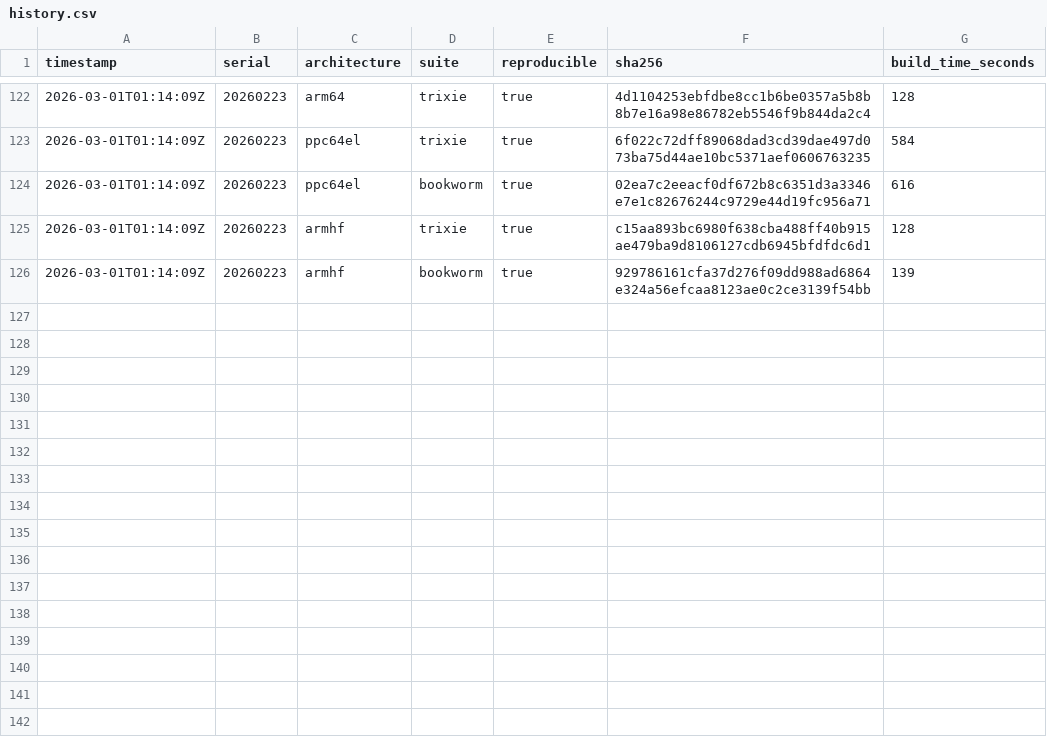
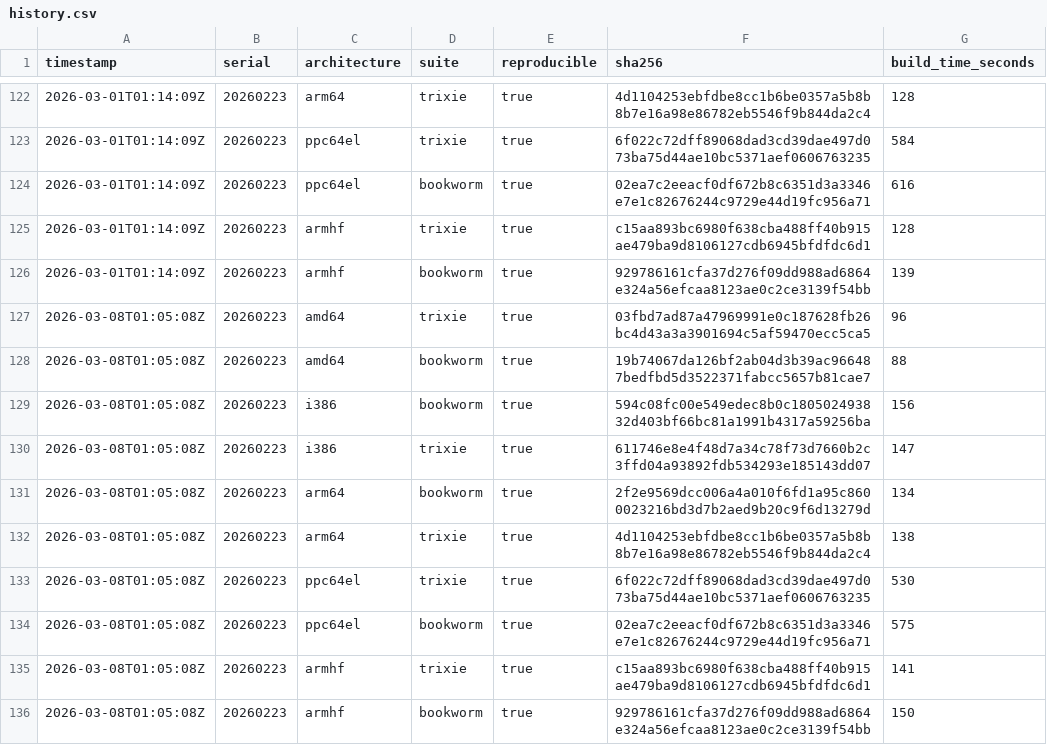
Before and after one commit to sheurich/debian-repro, a CSV file: dashboard/data/history.csv, drawn as a sheet; only a part is shown, gaps mark what is left out.

```diff
--- a/dashboard/data/history.csv
+++ b/dashboard/data/history.csv
@@ -126 +126,11 @@ timestamp,serial,architecture,suite,reproducible,sha256,build_time_seconds
 "2026-03-01T01:14:09Z","20260223","armhf","bookworm",true,"929786161cfa37d276f09dd988ad6864e324a56efcaa8123ae0c2ce3139f54bb",139
+"2026-03-08T01:05:08Z","20260223","amd64","trixie",true,"03fbd7ad87a47969991e0c187628fb26bc4d43a3a3901694c5af59470ecc5ca5",96
+"2026-03-08T01:05:08Z","20260223","amd64","bookworm",true,"19b74067da126bf2ab04d3b39ac966487bedfbd5d3522371fabcc5657b81cae7",88
+"2026-03-08T01:05:08Z","20260223","i386","bookworm",true,"594c08fc00e549edec8b0c180502493832d403bf66bc81a1991b4317a59256ba",156
+"2026-03-08T01:05:08Z","20260223","i386","trixie",true,"611746e8e4f48d7a34c78f73d7660b2c3ffd04a93892fdb534293e185143dd07",147
+"2026-03-08T01:05:08Z","20260223","arm64","bookworm",true,"2f2e9569dcc006a4a010f6fd1a95c8600023216bd3d7b2aed9b20c9f6d13279d",134
+"2026-03-08T01:05:08Z","20260223","arm64","trixie",true,"4d1104253ebfdbe8cc1b6be0357a5b8b8b7e16a98e86782eb5546f9b844da2c4",138
+"2026-03-08T01:05:08Z","20260223","ppc64el","trixie",true,"6f022c72dff89068dad3cd39dae497d073ba75d44ae10bc5371aef0606763235",530
+"2026-03-08T01:05:08Z","20260223","ppc64el","bookworm",true,"02ea7c2eeacf0df672b8c6351d3a3346e7e1c82676244c9729e44d19fc956a71",575
+"2026-03-08T01:05:08Z","20260223","armhf","trixie",true,"c15aa893bc6980f638cba488ff40b915ae479ba9d8106127cdb6945bfdfdc6d1",141
+"2026-03-08T01:05:08Z","20260223","armhf","bookworm",true,"929786161cfa37d276f09dd988ad6864e324a56efcaa8123ae0c2ce3139f54bb",150
```
Also changed, not shown: dashboard/data/latest.csv, 4 other files.
